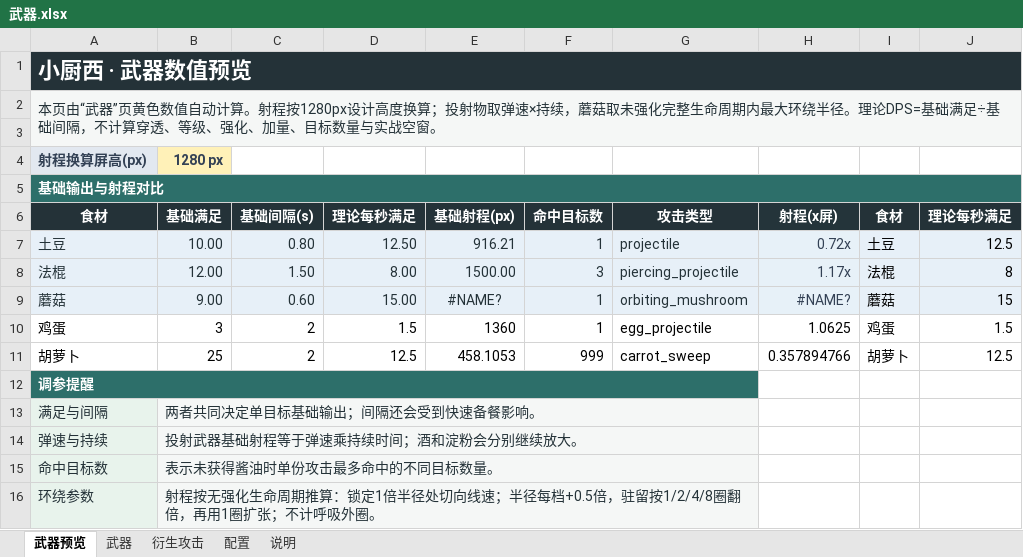
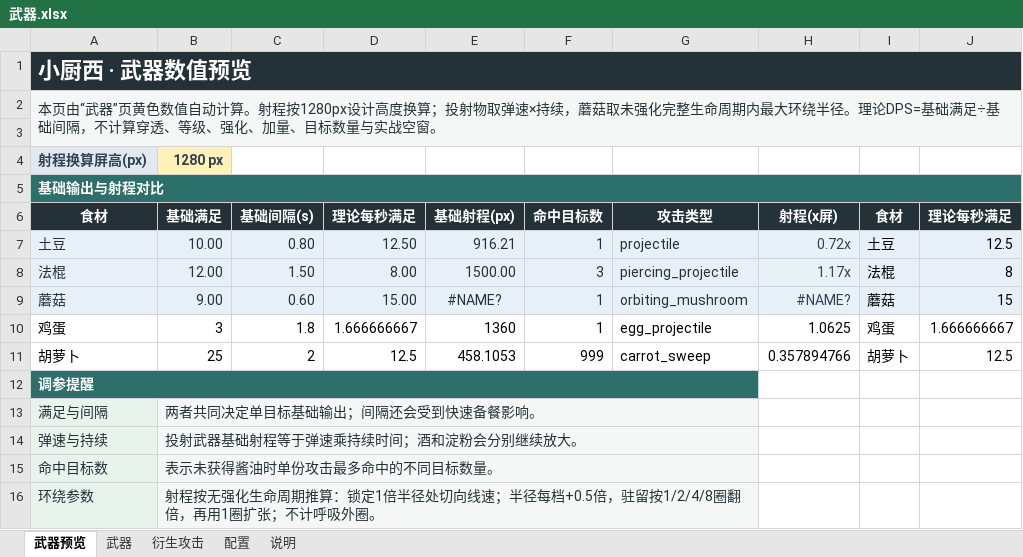
Before and after one commit to Xixi052303/Sali-project, an Excel workbook: balance_tables/武器.xlsx, sheet 武器预览, drawn as a sheet; values as stored, in another font and other column widths than the file's, no borders; charts and pictures not drawn; the diff names each change by its address in the sheet, - before the commit and + after, or states it on an @@ line.

```diff
--- a/balance_tables/武器.xlsx (sheet 武器预览)
+++ b/balance_tables/武器.xlsx (sheet 武器预览)
-C10 (基础间隔(s)): 2
+C10 (基础间隔(s)): 1.8
-D10 (理论每秒满足): 1.5
+D10 (理论每秒满足): 1.666666667
-J10 (理论每秒满足): 1.5
+J10 (理论每秒满足): 1.666666667
```
Also changed, not shown: sheet 武器, charts or pictures, 13 other files.
